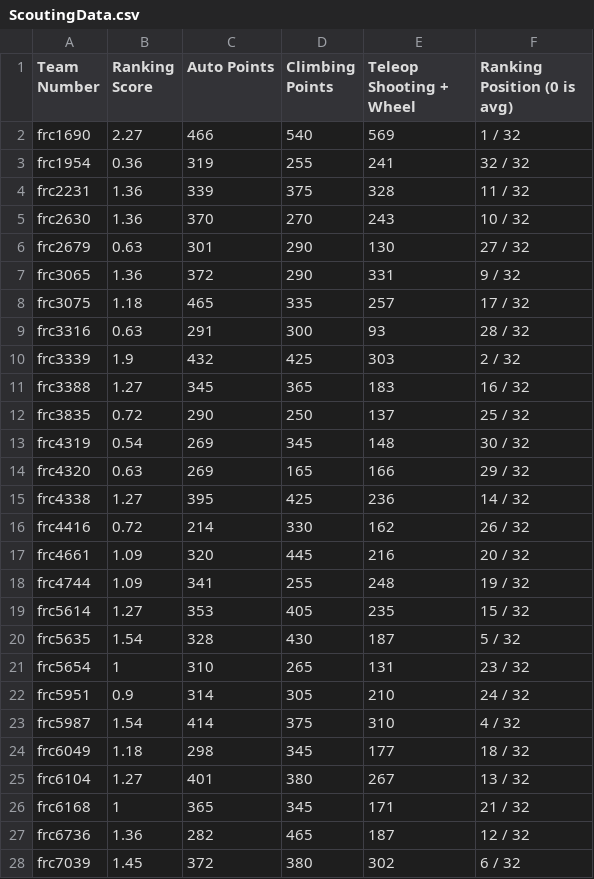
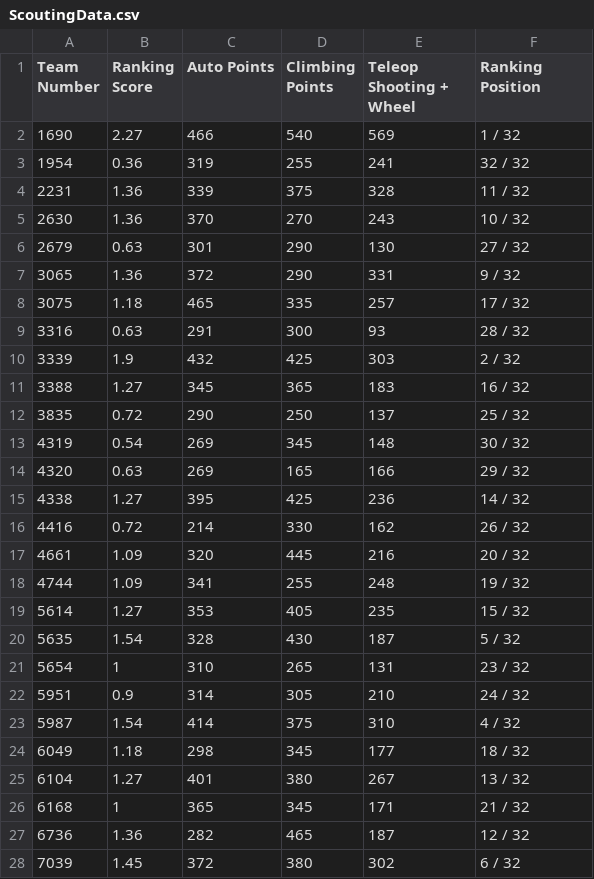
Before and after one commit to Asasor/FlaskWebProject1Asaf, a CSV file: FlaskWebProject1Asaf/FlaskWebProject1Asaf/static/Data/ScoutingData.csv, drawn as a sheet; only a part is shown; the diff covers the shown part only.

```diff
--- a/FlaskWebProject1Asaf/FlaskWebProject1Asaf/static/Data/ScoutingData.csv
+++ b/FlaskWebProject1Asaf/FlaskWebProject1Asaf/static/Data/ScoutingData.csv
@@ -1,28 +1,28 @@
-Team Number,Ranking Score,Auto Points,Climbing Points,Teleop Shooting + Wheel,Ranking Position (0 is avg)
-frc1690,2.27,466,540,569,1 / 32
-frc1954,0.36,319,255,241,32 / 32
-frc2231,1.36,339,375,328,11 / 32
-frc2630,1.36,370,270,243,10 / 32
-frc2679,0.63,301,290,130,27 / 32
-frc3065,1.36,372,290,331,9 / 32
-frc3075,1.18,465,335,257,17 / 32
-frc3316,0.63,291,300,93,28 / 32
-frc3339,1.9,432,425,303,2 / 32
-frc3388,1.27,345,365,183,16 / 32
-frc3835,0.72,290,250,137,25 / 32
-frc4319,0.54,269,345,148,30 / 32
-frc4320,0.63,269,165,166,29 / 32
-frc4338,1.27,395,425,236,14 / 32
-frc4416,0.72,214,330,162,26 / 32
-frc4661,1.09,320,445,216,20 / 32
-frc4744,1.09,341,255,248,19 / 32
-frc5614,1.27,353,405,235,15 / 32
-frc5635,1.54,328,430,187,5 / 32
-frc5654,1,310,265,131,23 / 32
-frc5951,0.9,314,305,210,24 / 32
-frc5987,1.54,414,375,310,4 / 32
-frc6049,1.18,298,345,177,18 / 32
-frc6104,1.27,401,380,267,13 / 32
-frc6168,1,365,345,171,21 / 32
-frc6736,1.36,282,465,187,12 / 32
-frc7039,1.45,372,380,302,6 / 32
+Team Number,Ranking Score,Auto Points,Climbing Points,Teleop Shooting + Wheel,Ranking Position
+1690,2.27,466,540,569,1 / 32
+1954,0.36,319,255,241,32 / 32
+2231,1.36,339,375,328,11 / 32
+2630,1.36,370,270,243,10 / 32
+2679,0.63,301,290,130,27 / 32
+3065,1.36,372,290,331,9 / 32
+3075,1.18,465,335,257,17 / 32
+3316,0.63,291,300,93,28 / 32
+3339,1.9,432,425,303,2 / 32
+3388,1.27,345,365,183,16 / 32
+3835,0.72,290,250,137,25 / 32
+4319,0.54,269,345,148,30 / 32
+4320,0.63,269,165,166,29 / 32
+4338,1.27,395,425,236,14 / 32
+4416,0.72,214,330,162,26 / 32
+4661,1.09,320,445,216,20 / 32
+4744,1.09,341,255,248,19 / 32
+5614,1.27,353,405,235,15 / 32
+5635,1.54,328,430,187,5 / 32
+5654,1,310,265,131,23 / 32
+5951,0.9,314,305,210,24 / 32
+5987,1.54,414,375,310,4 / 32
+6049,1.18,298,345,177,18 / 32
+6104,1.27,401,380,267,13 / 32
+6168,1,365,345,171,21 / 32
+6736,1.36,282,465,187,12 / 32
+7039,1.45,372,380,302,6 / 32
```
Also changed, not shown: 4 edited cells elsewhere in this file, 18 other files.
